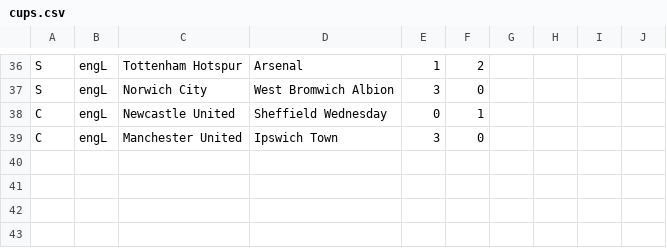
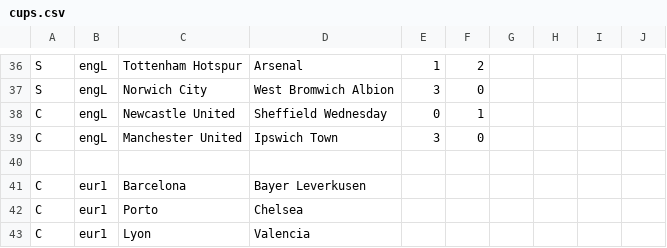
Before and after one commit to ronfe/footshow, a CSV file: 1516results/cups.csv, drawn as a sheet; only a part is shown, gaps mark what is left out; the diff names each change by its address in the sheet, - before the commit and + after, or states it on an @@ line.

```diff
--- a/1516results/cups.csv
+++ b/1516results/cups.csv
+row 40: (empty)
+row 41: C | eur1 | Barcelona | Bayer Leverkusen
+row 42: C | eur1 | Porto | Chelsea
+row 43: C | eur1 | Lyon | Valencia
```
Also changed, not shown: 1 other file.
